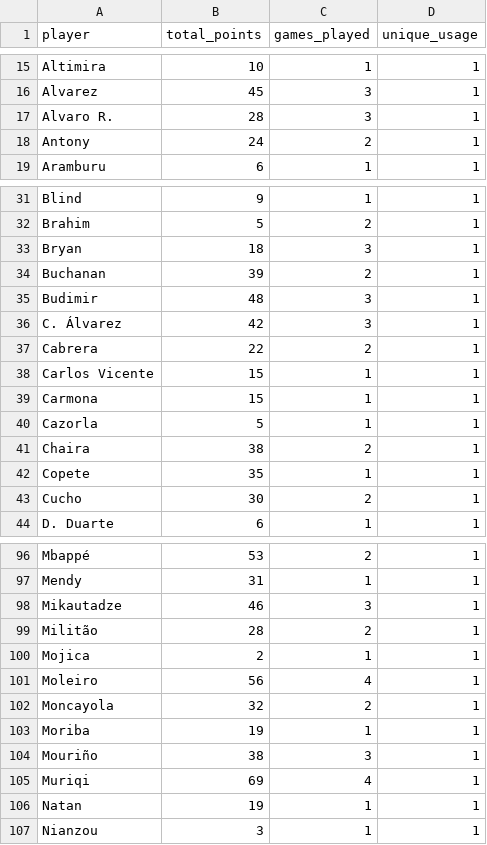
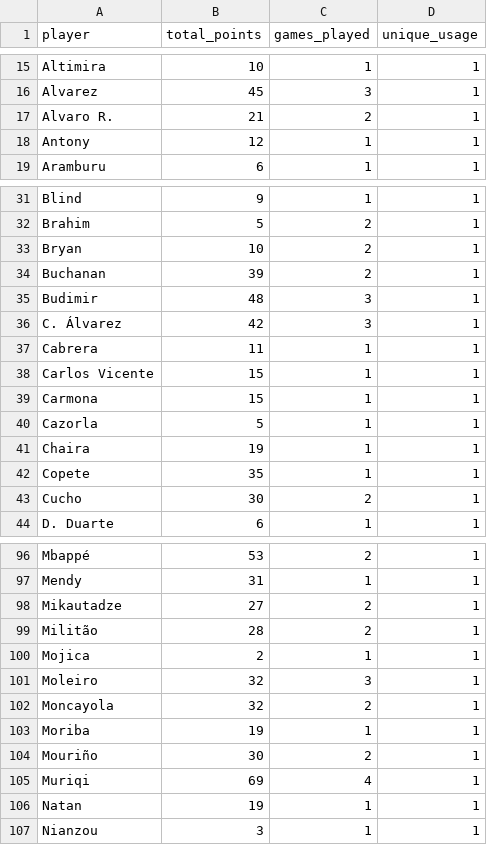
Before and after one commit to mldiego/ff, a CSV file: data/dieman95_laliga.csv, drawn as a sheet; only a part is shown, gaps mark what is left out; the diff covers the shown part only.

```diff
--- a/data/dieman95_laliga.csv
+++ b/data/dieman95_laliga.csv
@@ -16,4 +16,4 @@ Altimira,10,1,1
 Alvarez,45,3,1
-Alvaro R.,28,3,1
-Antony,24,2,1
+Alvaro R.,21,2,1
+Antony,12,1,1
 Aramburu,6,1,1
@@ -32,3 +32,3 @@ Blind,9,1,1
 Brahim,5,2,1
-Bryan,18,3,1
+Bryan,10,2,1
 Buchanan,39,2,1
@@ -36,3 +36,3 @@ Budimir,48,3,1
 C. Álvarez,42,3,1
-Cabrera,22,2,1
+Cabrera,11,1,1
 Carlos Vicente,15,1,1
@@ -40,3 +40,3 @@ Carmona,15,1,1
 Cazorla,5,1,1
-Chaira,38,2,1
+Chaira,19,1,1
 Copete,35,1,1
@@ -97,9 +97,9 @@ Mbappé,53,2,1
 Mendy,31,1,1
-Mikautadze,46,3,1
+Mikautadze,27,2,1
 Militão,28,2,1
 Mojica,2,1,1
-Moleiro,56,4,1
+Moleiro,32,3,1
 Moncayola,32,2,1
 Moriba,19,1,1
-Mouriño,38,3,1
+Mouriño,30,2,1
 Muriqi,69,4,1
```
Also changed, not shown: 6 edited cells elsewhere in this file, data/cmanzanas_laliga.csv, data/manziyauskas_laliga.csv, 2 other files.
